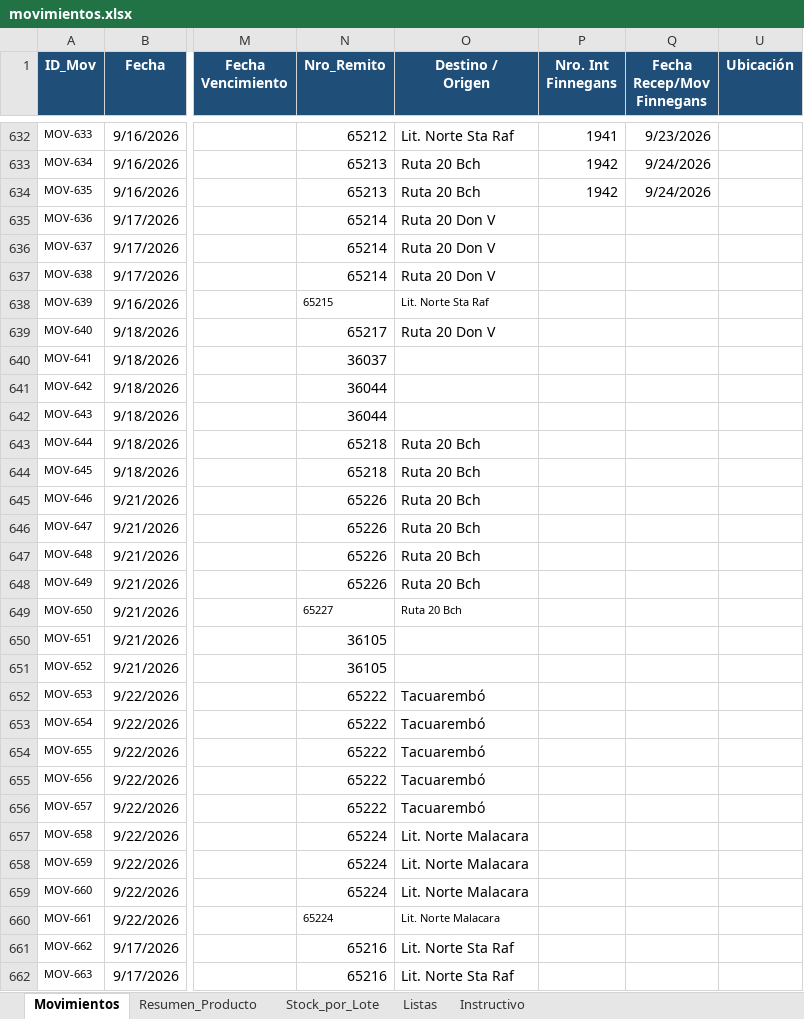
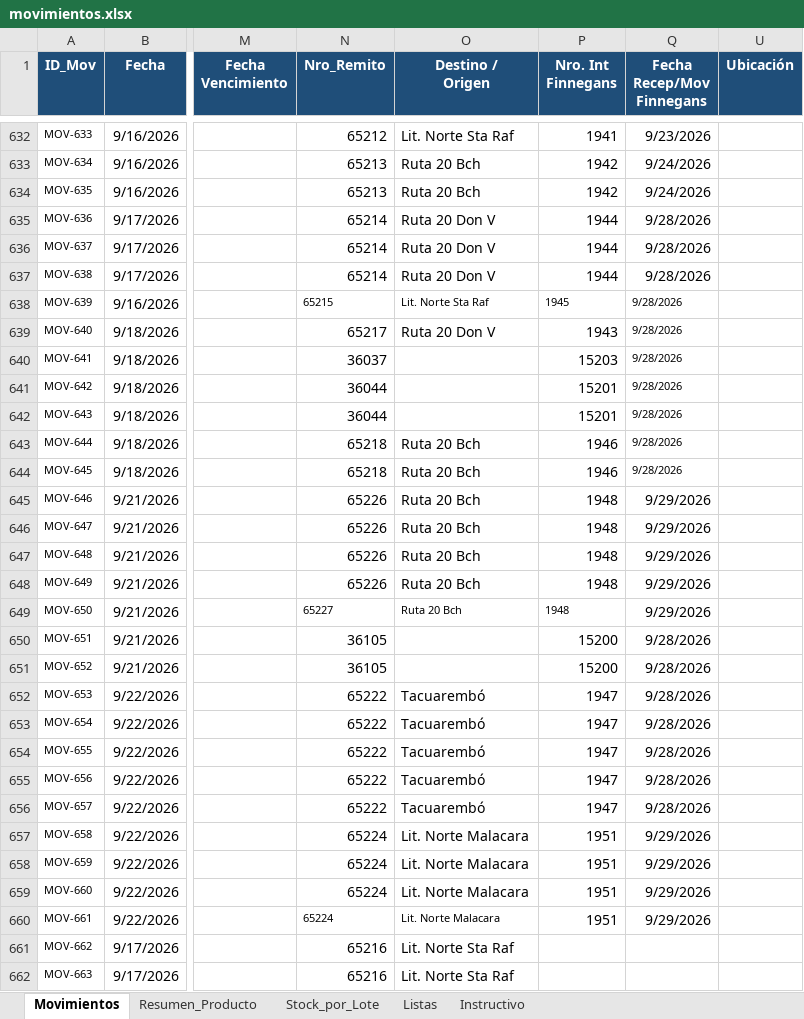
Before and after one commit to CeibosGroup/stock-galpon-hub, an Excel workbook: movimientos.xlsx, sheet Movimientos, drawn as a sheet; only a part is shown, gaps mark what is left out; values as stored, in another font and other column widths than the file's, no borders; conditional formats and table styles not drawn; the diff covers the shown part only; the diff names each change by its address in the sheet, - before the commit and + after, or states it on an @@ line.

Commit message:
Add files via upload

```diff
--- a/movimientos.xlsx (sheet Movimientos)
+++ b/movimientos.xlsx (sheet Movimientos)
-P635:P637 (Nro. Int Finnegans): (empty)
+P635:P637 (Nro. Int Finnegans): 1944
-Q635:Q644 (Fecha Recep/Mov Finnegans): (empty)
+Q635:Q644 (Fecha Recep/Mov Finnegans): 9/28/2026
-P638 (Nro. Int Finnegans): (empty)
+P638 (Nro. Int Finnegans): 1945
-P639 (Nro. Int Finnegans): (empty)
+P639 (Nro. Int Finnegans): 1943
-P640 (Nro. Int Finnegans): (empty)
+P640 (Nro. Int Finnegans): 15203
-P641:P642 (Nro. Int Finnegans): (empty)
+P641:P642 (Nro. Int Finnegans): 15201
-P643:P644 (Nro. Int Finnegans): (empty)
+P643:P644 (Nro. Int Finnegans): 1946
-P645:P649 (Nro. Int Finnegans): (empty)
+P645:P649 (Nro. Int Finnegans): 1948
-Q645:Q649 (Fecha Recep/Mov Finnegans): (empty)
+Q645:Q649 (Fecha Recep/Mov Finnegans): 9/29/2026
-P650:P651 (Nro. Int Finnegans): (empty)
+P650:P651 (Nro. Int Finnegans): 15200
-Q650:Q656 (Fecha Recep/Mov Finnegans): (empty)
+Q650:Q656 (Fecha Recep/Mov Finnegans): 9/28/2026
-P652:P656 (Nro. Int Finnegans): (empty)
+P652:P656 (Nro. Int Finnegans): 1947
-P657:P660 (Nro. Int Finnegans): (empty)
+P657:P660 (Nro. Int Finnegans): 1951
-Q657:Q660 (Fecha Recep/Mov Finnegans): (empty)
+Q657:Q660 (Fecha Recep/Mov Finnegans): 9/29/2026
```
Also changed, not shown: 349 edited cells and cell formats elsewhere in this sheet, sheet Stock_por_Lote, sheet Resumen_Producto, sheet Listas, hidden cells.
